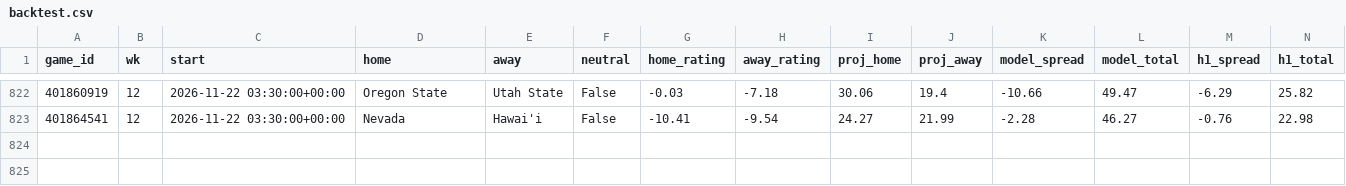
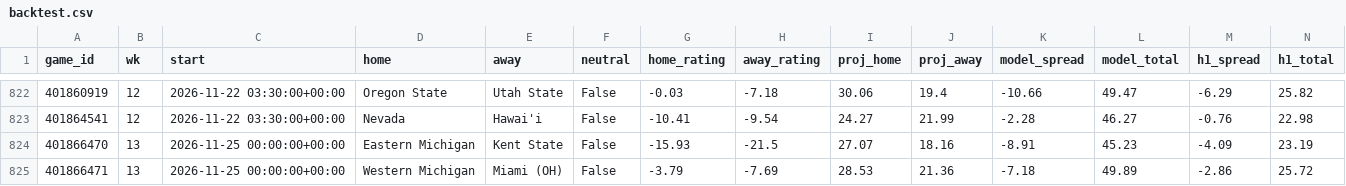
Before and after one commit to jschwich/cfb-model, a CSV file: docs/data/backtest.csv, drawn as a sheet; only a part is shown, gaps mark what is left out; rows hold the shown columns only; the diff names each change by its address in the sheet, - before the commit and + after, or states it on an @@ line.

```diff
--- a/docs/data/backtest.csv
+++ b/docs/data/backtest.csv
+row 824: 401866470 | 13 | 2026-11-25 00:00:00+00:00 | Eastern Michigan | Kent State | False | -15.93 | -21.5 | 27.07 | 18.16 | -8.91 | 45.23 | -4.09 | 23.19
+row 825: 401866471 | 13 | 2026-11-25 00:00:00+00:00 | Western Michigan | Miami (OH) | False | -3.79 | -7.69 | 28.53 | 21.36 | -7.18 | 49.89 | -2.86 | 25.72
```
Also changed, not shown: docs/data/games.csv, docs/data/ratings.csv, 5 other files.
